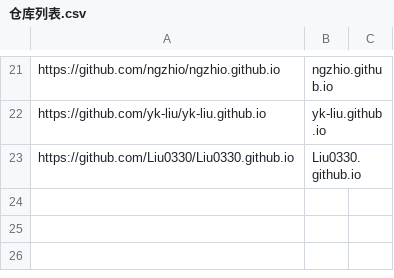
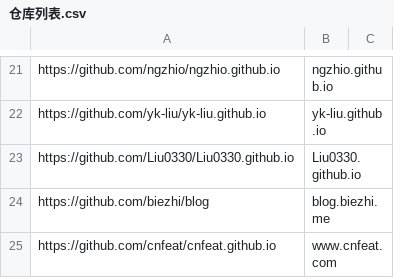
Before and after one commit to nobodxbodon/collection-of-chinese-blogs, a CSV file: 原型/仓库列表.csv, drawn as a sheet; only a part is shown, gaps mark what is left out.

```diff
--- a/原型/仓库列表.csv
+++ b/原型/仓库列表.csv
@@ -23 +23,3 @@ https://github.com/yk-liu/yk-liu.github.io,yk-liu.github.io,
 https://github.com/Liu0330/Liu0330.github.io,Liu0330.github.io,
+https://github.com/biezhi/blog,blog.biezhi.me,
+https://github.com/cnfeat/cnfeat.github.io,www.cnfeat.com,
```
Also changed, not shown: 原型/统计数据.csv, 1 other file.
